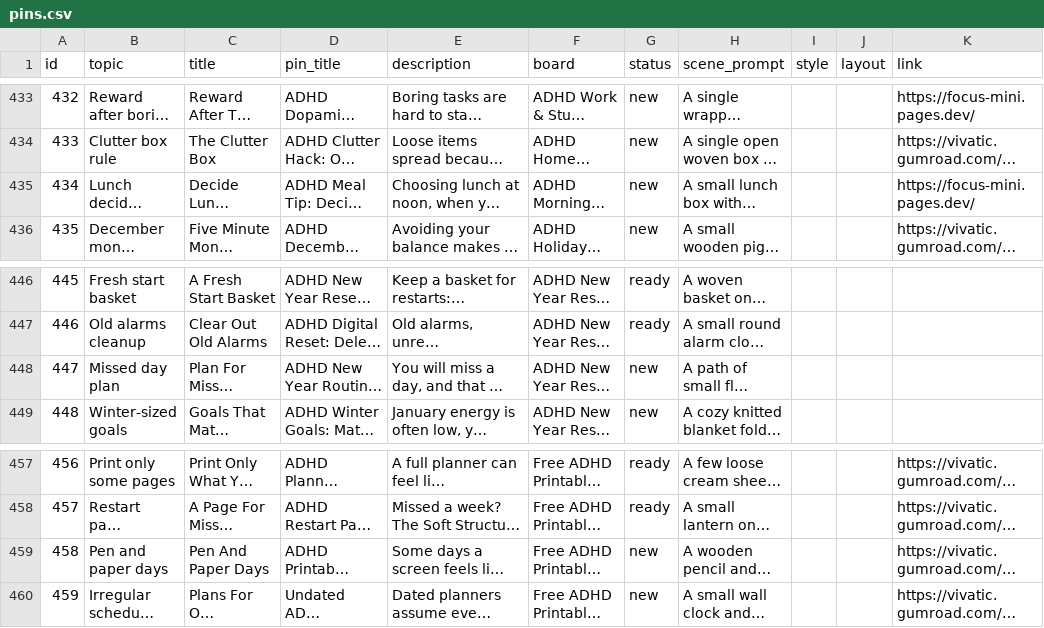
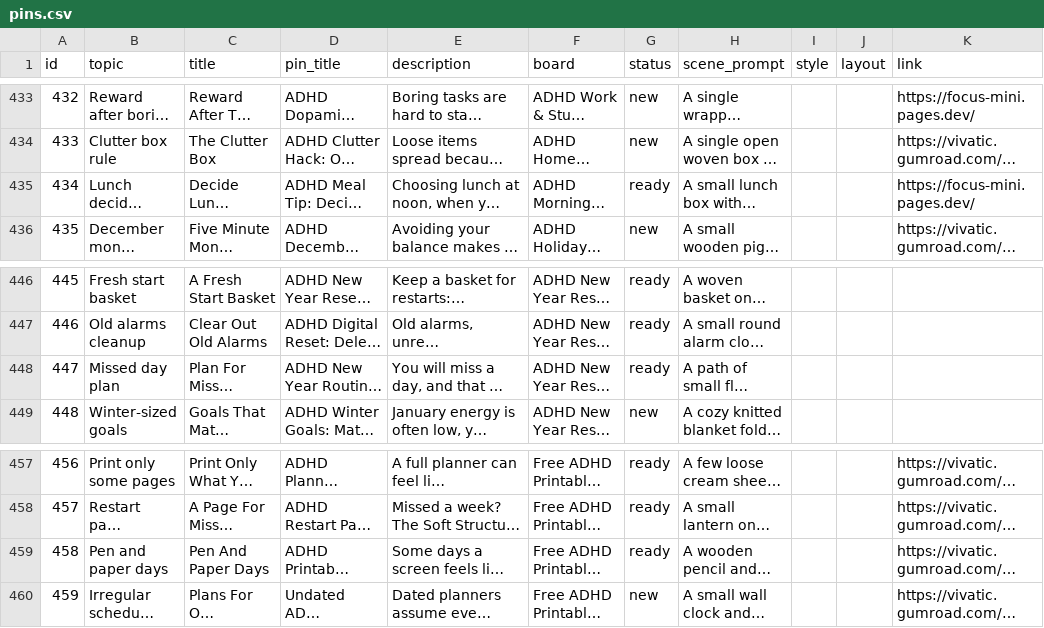
Before and after one commit to vivaticvv-cyber/focus-pins, a CSV file: pins.csv, drawn as a sheet; only a part is shown, gaps mark what is left out; long unchanged cells end in …; the diff covers the shown part only; the diff names each change by its address in the sheet, - before the commit and + after, or states it on an @@ line.

```diff
--- a/pins.csv
+++ b/pins.csv
-G435 (status): new
+G435 (status): ready
-G448 (status): new
+G448 (status): ready
-G459 (status): new
+G459 (status): ready
```
Also changed, not shown: 5 edited cells elsewhere in this file, 8 other files.
